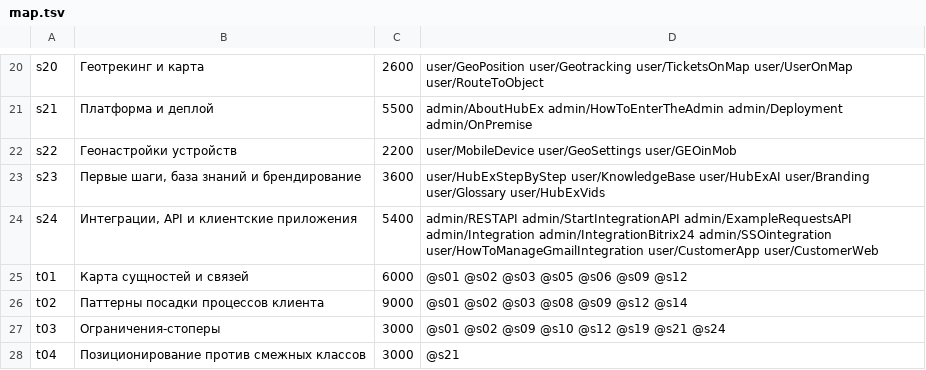
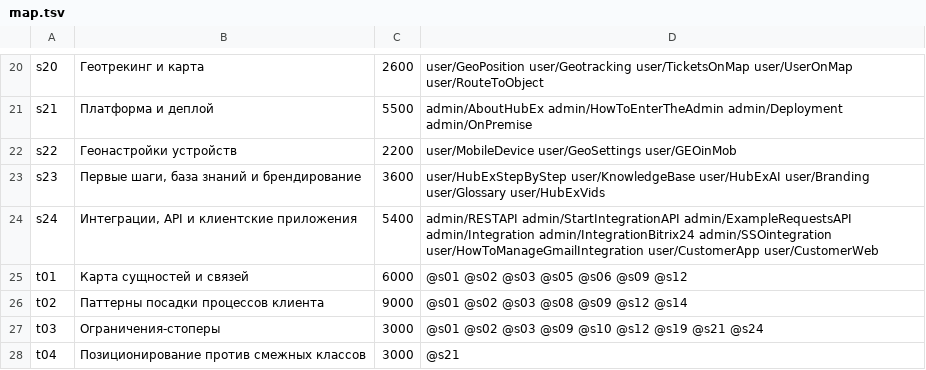
Before and after one commit to cvetkov-es/HubEx.Wiki, a TSV file: context/map.tsv, drawn as a sheet; only a part is shown, gaps mark what is left out.

```diff
--- a/context/map.tsv
+++ b/context/map.tsv
@@ -26,3 +26,3 @@ t01	Карта сущностей и связей	6000	@s01 @s02 @s03 @s05 @s06
 t02	Паттерны посадки процессов клиента	9000	@s01 @s02 @s03 @s08 @s09 @s12 @s14
-t03	Ограничения-стоперы	3000	@s01 @s02 @s09 @s10 @s12 @s19 @s21 @s24
+t03	Ограничения-стоперы	3000	@s01 @s02 @s03 @s09 @s10 @s12 @s19 @s21 @s24
 t04	Позиционирование против смежных классов	3000	@s21
```
Also changed, not shown: 1 other file.
